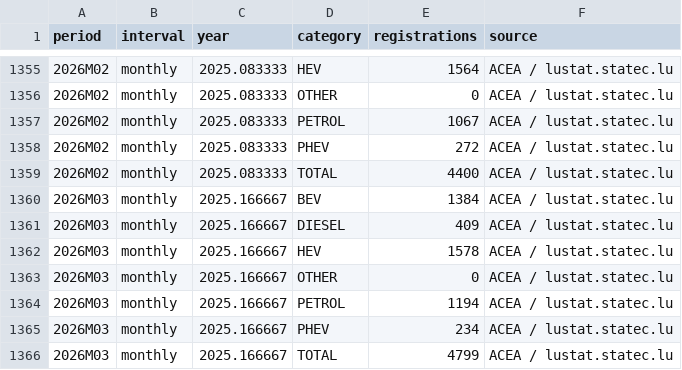
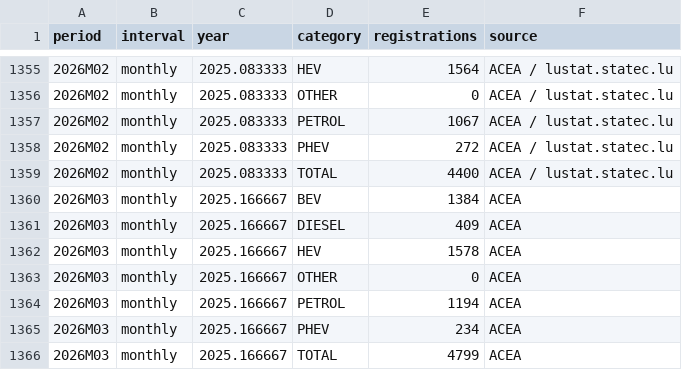
Before and after one commit to LeRaffl/Gallery-TEST, a CSV file: data/markets/luxembourg.csv, drawn as a sheet; only a part is shown, gaps mark what is left out.

```diff
--- a/data/markets/luxembourg.csv
+++ b/data/markets/luxembourg.csv
@@ -1359,8 +1359,8 @@ period,interval,year,category,registrations,source
 2026M02,monthly,2025.083333,TOTAL,4400,ACEA / lustat.statec.lu
-2026M03,monthly,2025.166667,BEV,1384,ACEA / lustat.statec.lu
-2026M03,monthly,2025.166667,DIESEL,409,ACEA / lustat.statec.lu
-2026M03,monthly,2025.166667,HEV,1578,ACEA / lustat.statec.lu
-2026M03,monthly,2025.166667,OTHER,0,ACEA / lustat.statec.lu
-2026M03,monthly,2025.166667,PETROL,1194,ACEA / lustat.statec.lu
-2026M03,monthly,2025.166667,PHEV,234,ACEA / lustat.statec.lu
-2026M03,monthly,2025.166667,TOTAL,4799,ACEA / lustat.statec.lu
+2026M03,monthly,2025.166667,BEV,1384,ACEA
+2026M03,monthly,2025.166667,DIESEL,409,ACEA
+2026M03,monthly,2025.166667,HEV,1578,ACEA
+2026M03,monthly,2025.166667,OTHER,0,ACEA
+2026M03,monthly,2025.166667,PETROL,1194,ACEA
+2026M03,monthly,2025.166667,PHEV,234,ACEA
+2026M03,monthly,2025.166667,TOTAL,4799,ACEA
```
Also changed, not shown: data/markets/czechia.csv, data/markets/ireland.csv, 19 other files.
